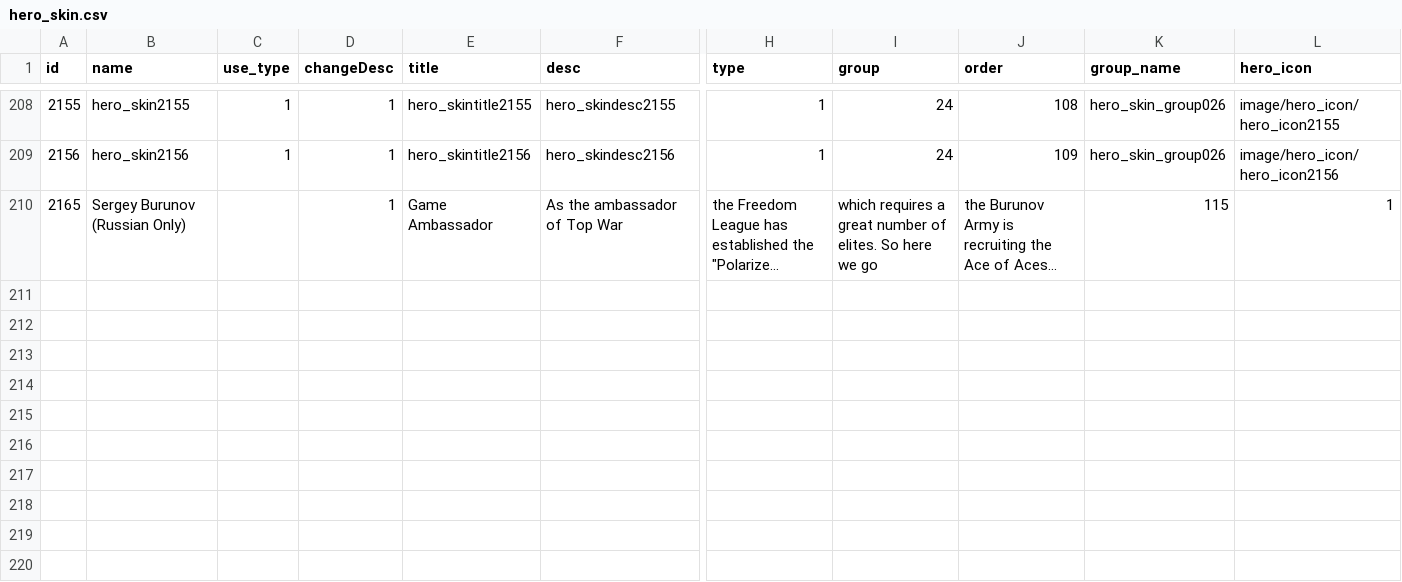
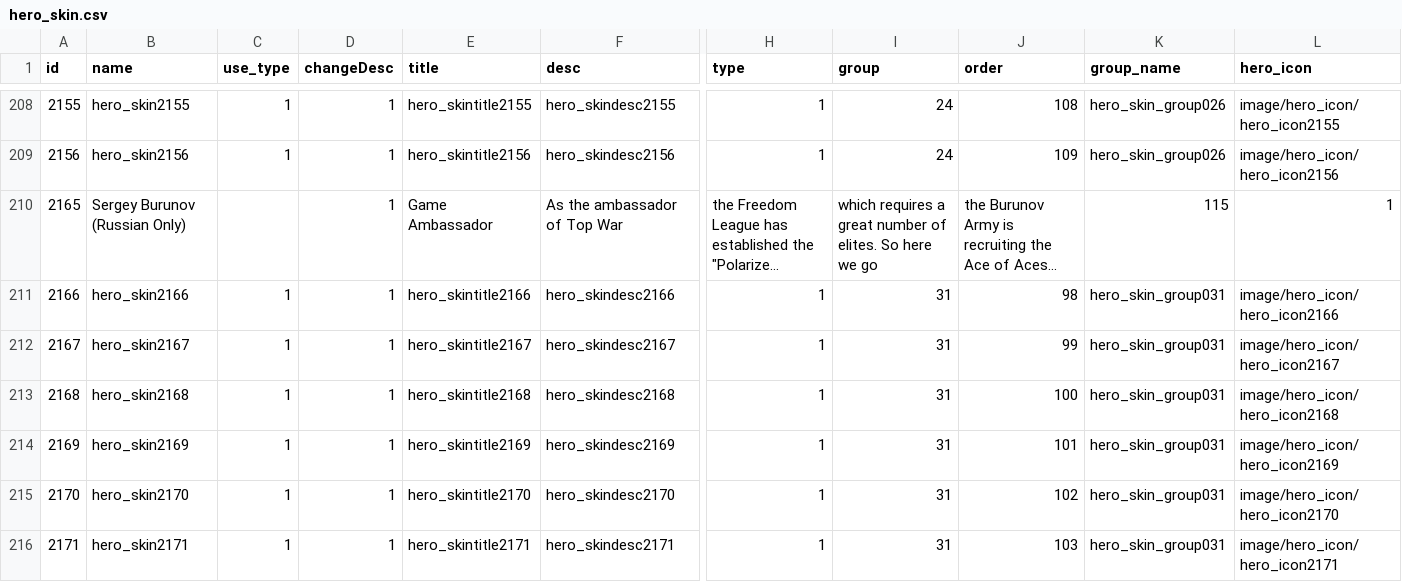
Before and after one commit to kelvinwop/tw-config, a CSV file: hero_skin.csv, drawn as a sheet; only a part is shown, gaps mark what is left out; long unchanged cells end in …; rows hold the shown columns only; the diff names each change by its address in the sheet, - before the commit and + after, or states it on an @@ line.

```diff
--- a/hero_skin.csv
+++ b/hero_skin.csv
+row 211: 2166 | hero_skin2166 | 1 | 1 | hero_skintitle2166 | hero_skindesc2166 | 1 | 31 | 98 | hero_skin_group031 | image/hero_icon/hero_icon2166
+row 212: 2167 | hero_skin2167 | 1 | 1 | hero_skintitle2167 | hero_skindesc2167 | 1 | 31 | 99 | hero_skin_group031 | image/hero_icon/hero_icon2167
+row 213: 2168 | hero_skin2168 | 1 | 1 | hero_skintitle2168 | hero_skindesc2168 | 1 | 31 | 100 | hero_skin_group031 | image/hero_icon/hero_icon2168
+row 214: 2169 | hero_skin2169 | 1 | 1 | hero_skintitle2169 | hero_skindesc2169 | 1 | 31 | 101 | hero_skin_group031 | image/hero_icon/hero_icon2169
+row 215: 2170 | hero_skin2170 | 1 | 1 | hero_skintitle2170 | hero_skindesc2170 | 1 | 31 | 102 | hero_skin_group031 | image/hero_icon/hero_icon2170
+row 216: 2171 | hero_skin2171 | 1 | 1 | hero_skintitle2171 | hero_skindesc2171 | 1 | 31 | 103 | hero_skin_group031 | image/hero_icon/hero_icon2171
```
Also changed, not shown: guide_free.csv, hero.csv, 39 other files.
